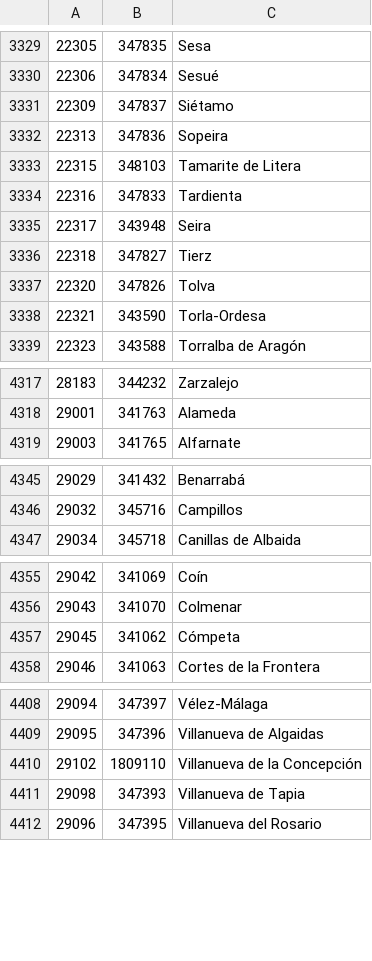
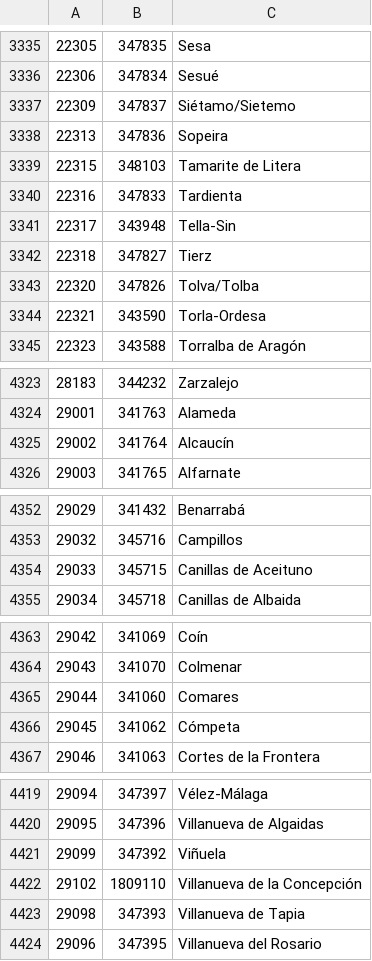
Before and after one commit to OSM-es/CatAtom2Osm, a CSV file: catatom2osm/municipalities.csv, drawn as a sheet; only a part is shown, gaps mark what is left out; the diff covers the shown part only.

```diff
--- a/catatom2osm/municipalities.csv
+++ b/catatom2osm/municipalities.csv
@@ -3330,3 +3336,3 @@
 22306	347834	Sesué
-22309	347837	Siétamo
+22309	347837	Siétamo/Sietemo
 22313	347836	Sopeira
@@ -3334,5 +3340,5 @@
 22316	347833	Tardienta
-22317	343948	Seira
+22317	343948	Tella-Sin
 22318	347827	Tierz
-22320	347826	Tolva
+22320	347826	Tolva/Tolba
 22321	343590	Torla-Ordesa
@@ -4318,2 +4324,3 @@
 29001	341763	Alameda
+29002	341764	Alcaucín
 29003	341765	Alfarnate
@@ -4346,2 +4353,3 @@
 29032	345716	Campillos
+29033	345715	Canillas de Aceituno
 29034	345718	Canillas de Albaida
@@ -4356,2 +4364,3 @@
 29043	341070	Colmenar
+29044	341060	Comares
 29045	341062	Cómpeta
@@ -4409,2 +4420,3 @@
 29095	347396	Villanueva de Algaidas
+29099	347392	Viñuela
 29102	1809110	Villanueva de la Concepción
```
Also changed, not shown: 8 added rows and 36 edited cells elsewhere in this file, 5 other files.
